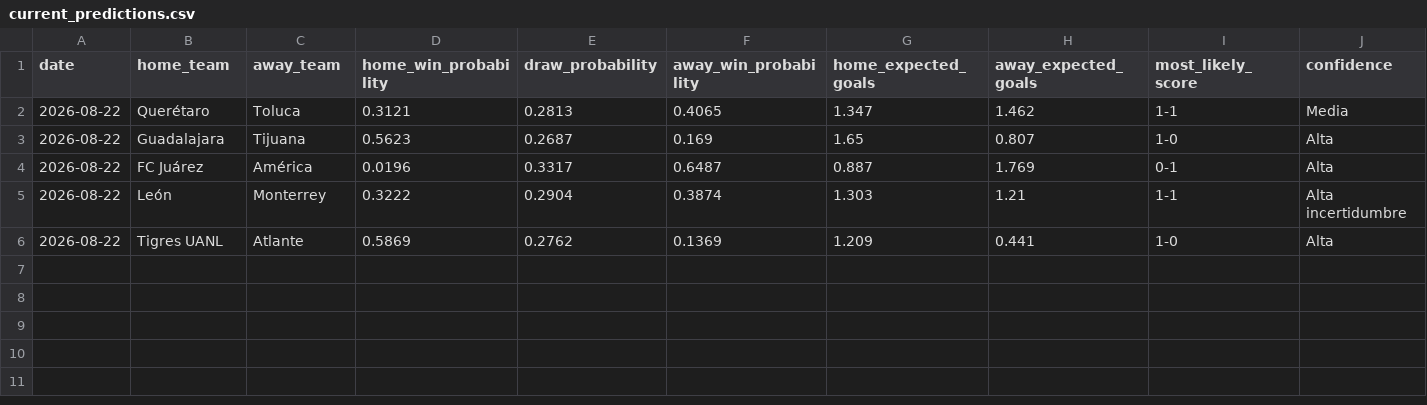
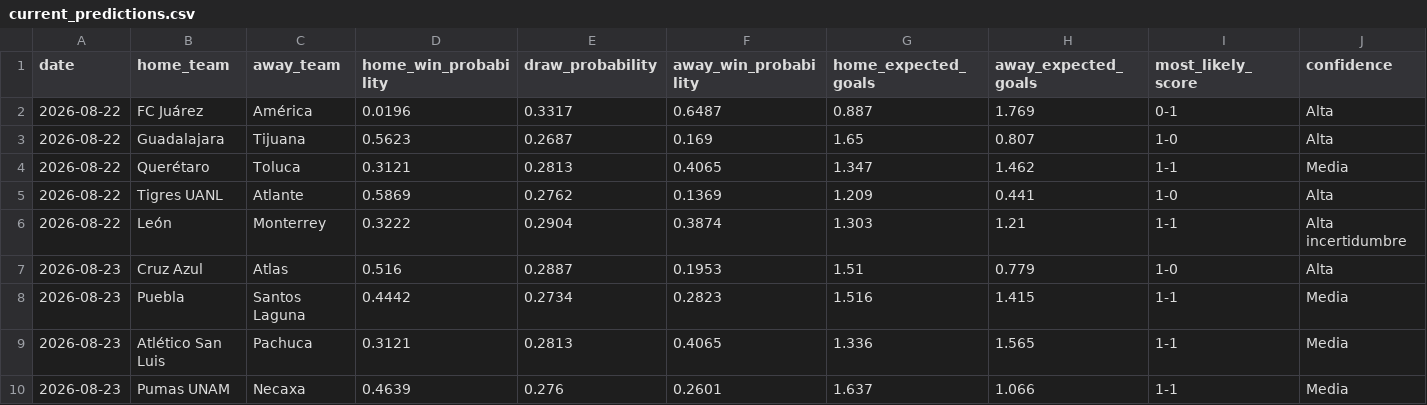
Before and after one commit to netooxcell/api-inspector, a CSV file: liga_mx_predictor/predictions/current_predictions.csv, drawn as a sheet; only a part is shown; rows hold the shown columns only; the diff names each change by its address in the sheet, - before the commit and + after, or states it on an @@ line.

```diff
--- a/liga_mx_predictor/predictions/current_predictions.csv
+++ b/liga_mx_predictor/predictions/current_predictions.csv
@@ row 4 moved to row 2: 2026-08-22 @@
@@ row 6 moved to row 5: 2026-08-22 @@
+row 7: 2026-08-23 | Cruz Azul | Atlas | 0.516 | 0.2887 | 0.1953 | 1.51 | 0.779 | 1-0 | Alta
+row 8: 2026-08-23 | Puebla | Santos Laguna | 0.4442 | 0.2734 | 0.2823 | 1.516 | 1.415 | 1-1 | Media
+row 9: 2026-08-23 | Atlético San Luis | Pachuca | 0.3121 | 0.2813 | 0.4065 | 1.336 | 1.565 | 1-1 | Media
+row 10: 2026-08-23 | Pumas UNAM | Necaxa | 0.4639 | 0.276 | 0.2601 | 1.637 | 1.066 | 1-1 | Media
```
Also changed, not shown: liga_mx_predictor/data/processed/features.csv, liga_mx_predictor/data/processed/features_fixtures.csv, 7 other files.
